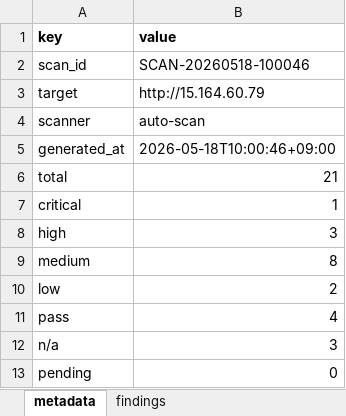
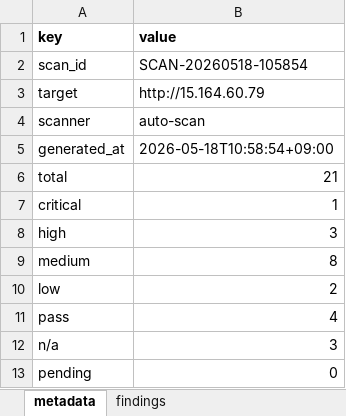
Before and after one commit to honey3491/team4, an Excel workbook: auto-scanner/outputs/자동진단.xlsx, sheet metadata, drawn as a sheet; values as stored, in another font and other column widths than the file's, no borders; the diff names each change by its address in the sheet, - before the commit and + after, or states it on an @@ line.

```diff
--- a/auto-scanner/outputs/자동진단.xlsx (sheet metadata)
+++ b/auto-scanner/outputs/자동진단.xlsx (sheet metadata)
-B2 (value): SCAN-20260518-100046
+B2 (value): SCAN-20260518-105854
-B5 (value): 2026-05-18T10:00:46+09:00
+B5 (value): 2026-05-18T10:58:54+09:00
```
Also changed, not shown: sheet findings, 5 other files.
